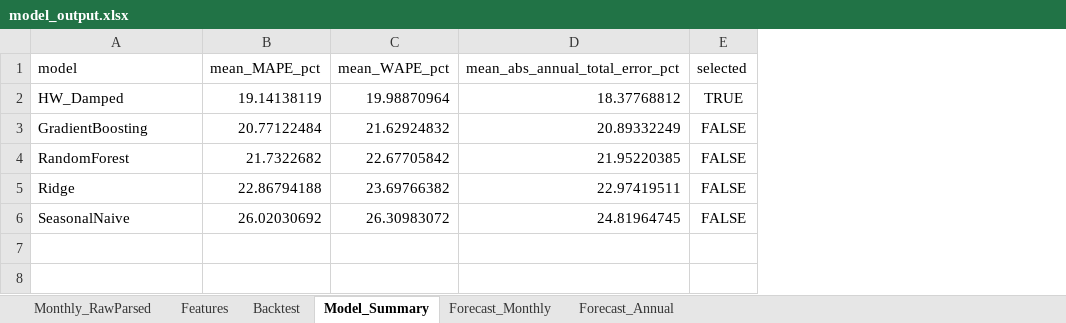
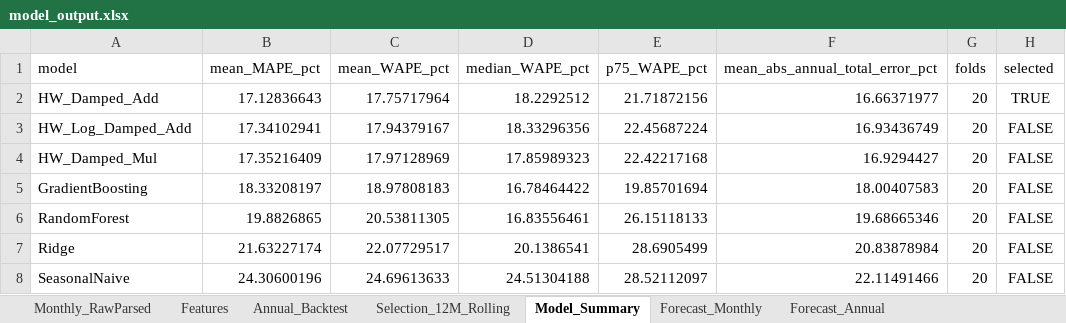
Before and after one commit to ChiJiun/tuc-6274-financial-forecast, an Excel workbook: reports/model_output.xlsx, sheet Model_Summary, drawn as a sheet; values as stored, in another font and other column widths than the file's, no borders; removed rows and columns are numbered as before the commit, all else as after; the diff names each change by its address in the sheet, - before the commit and + after, or states it on an @@ line.

Commit message:
Use equal-horizon rolling model selection (#11)

```diff
--- a/reports/model_output.xlsx (sheet Model_Summary)
+++ b/reports/model_output.xlsx (sheet Model_Summary)
-sheet tab: Backtest
+sheet tab: Annual_Backtest
+sheet tab: Selection_12M_Rolling
+column D (median_WAPE_pct), rows 5-8: 16.78464422 | 16.83556461 | 20.1386541 | 24.51304188
+column E (p75_WAPE_pct), rows 5-8: 19.85701694 | 26.15118133 | 28.6905499 | 28.52112097
+column G (folds), rows 5-8: all 20
-row 2: HW_Damped | 19.14138119 | 19.98870964 | 18.37768812 | TRUE
+row 2: HW_Damped_Add | 17.12836643 | 17.75717964 | 18.2292512 | 21.71872156 | 16.66371977 | 20 | TRUE
+row 3: HW_Log_Damped_Add | 17.34102941 | 17.94379167 | 18.33296356 | 22.45687224 | 16.93436749 | 20 | FALSE
+row 4: HW_Damped_Mul | 17.35216409 | 17.97128969 | 17.85989323 | 22.42217168 | 16.9294427 | 20 | FALSE
-B5 (mean_MAPE_pct): 20.77122484
+B5 (mean_MAPE_pct): 18.33208197
-C5 (mean_WAPE_pct): 21.62924832
+C5 (mean_WAPE_pct): 18.97808183
-F5 (mean_abs_annual_total_error_pct): 20.89332249
+F5 (mean_abs_annual_total_error_pct): 18.00407583
-B6 (mean_MAPE_pct): 21.7322682
+B6 (mean_MAPE_pct): 19.8826865
-C6 (mean_WAPE_pct): 22.67705842
+C6 (mean_WAPE_pct): 20.53811305
-F6 (mean_abs_annual_total_error_pct): 21.95220385
+F6 (mean_abs_annual_total_error_pct): 19.68665346
-B7 (mean_MAPE_pct): 22.86794188
+B7 (mean_MAPE_pct): 21.63227174
-C7 (mean_WAPE_pct): 23.69766382
+C7 (mean_WAPE_pct): 22.07729517
-F7 (mean_abs_annual_total_error_pct): 22.97419511
+F7 (mean_abs_annual_total_error_pct): 20.83878984
-B8 (mean_MAPE_pct): 26.02030692
+B8 (mean_MAPE_pct): 24.30600196
-C8 (mean_WAPE_pct): 26.30983072
+C8 (mean_WAPE_pct): 24.69613633
-F8 (mean_abs_annual_total_error_pct): 24.81964745
+F8 (mean_abs_annual_total_error_pct): 22.11491466
```
Also changed, not shown: sheet Annual_Backtest, sheet Forecast_Monthly, sheet Forecast_Annual, 19 other files.
